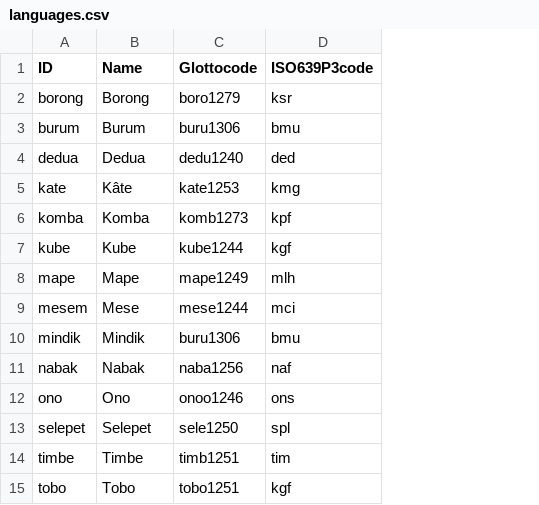
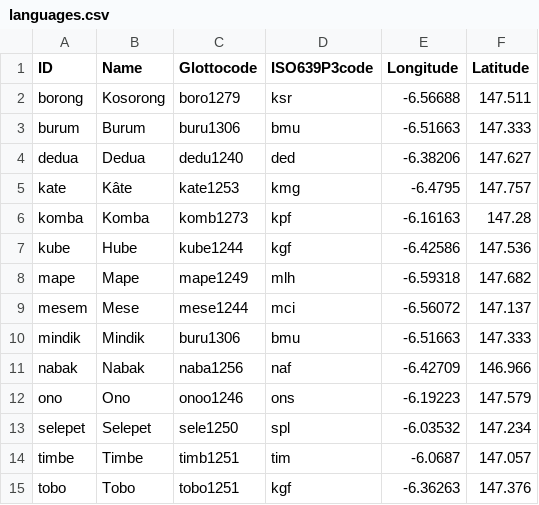
Before and after one commit to lexibank/mcelhanonhuon, a CSV file: etc/languages.csv, drawn as a sheet; the diff names each change by its address in the sheet, - before the commit and + after, or states it on an @@ line.

Commit message:
adding lat/long to languages

```diff
--- a/etc/languages.csv
+++ b/etc/languages.csv
+column E (Longitude), rows 2-15: -6.56688 | -6.51663 | -6.38206 | -6.4795 | -6.16163 | -6.42586 | -6.59318 | -6.56072 | -6.51663 | -6.42709 | -6.19223 | -6.03532 | -6.0687 | -6.36263
+column F (Latitude), rows 2-15: 147.511 | 147.333 | 147.627 | 147.757 | 147.28 | 147.536 | 147.682 | 147.137 | 147.333 | 146.966 | 147.579 | 147.234 | 147.057 | 147.376
-B2 (Name): Borong
+B2 (Name): Kosorong
-B7 (Name): Kube
+B7 (Name): Hube
```
